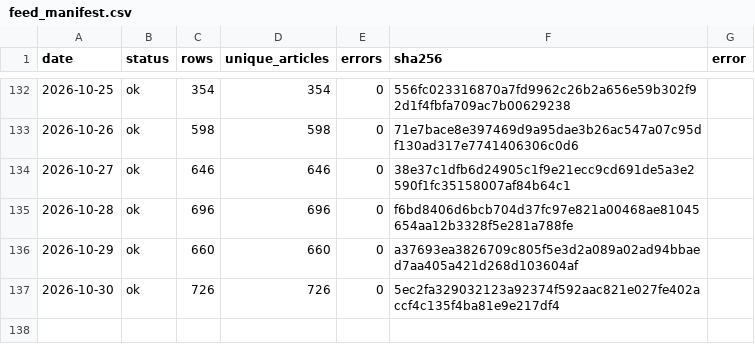
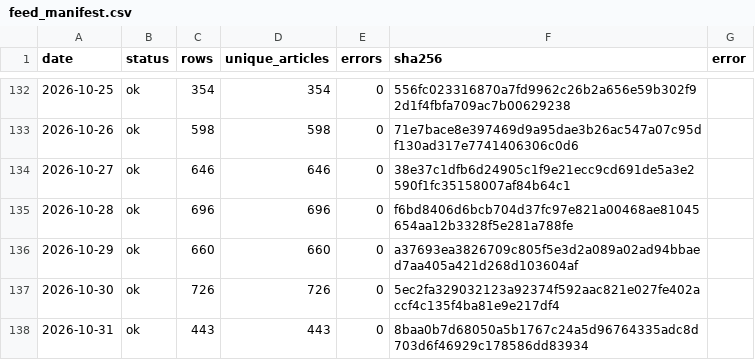
Before and after one commit to wodewoping-png/wechat-daily-news-csv, a CSV file: quality/channel_monitor/feed_manifest.csv, drawn as a sheet; only a part is shown, gaps mark what is left out.

```diff
--- a/quality/channel_monitor/feed_manifest.csv
+++ b/quality/channel_monitor/feed_manifest.csv
@@ -137 +137,2 @@
 2026-10-30,ok,726,726,0,5ec2fa329032123a92374f592aac821e027fe402accf4c135f4ba81e9e217df4,
+2026-10-31,ok,443,443,0,8baa0b7d68050a5b1767c24a5d96764335adc8d703d6f46929c178586dd83934,
```
Also changed, not shown: channels/channel_daily_counts.csv, channels/channel_summary.csv, 8 other files.
